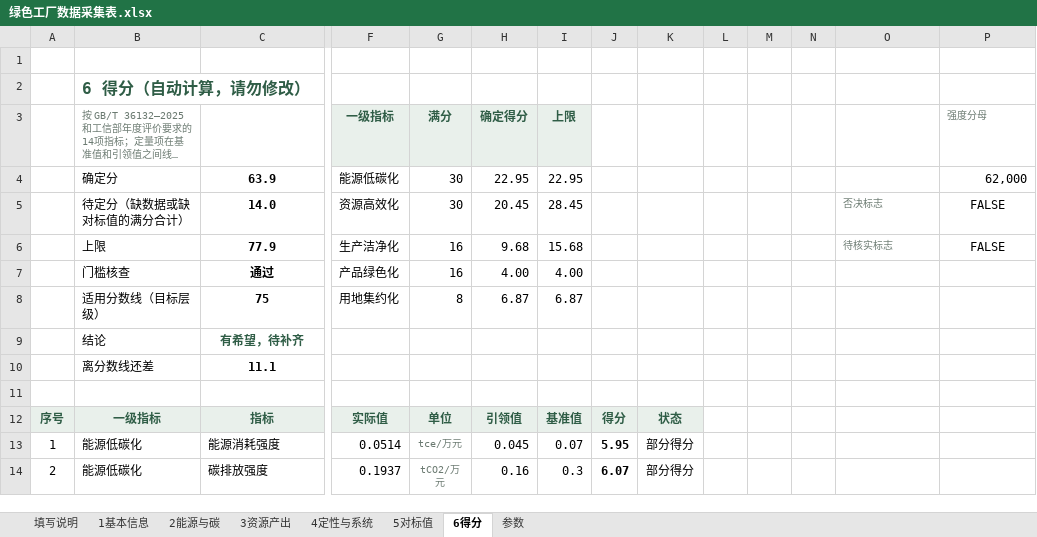
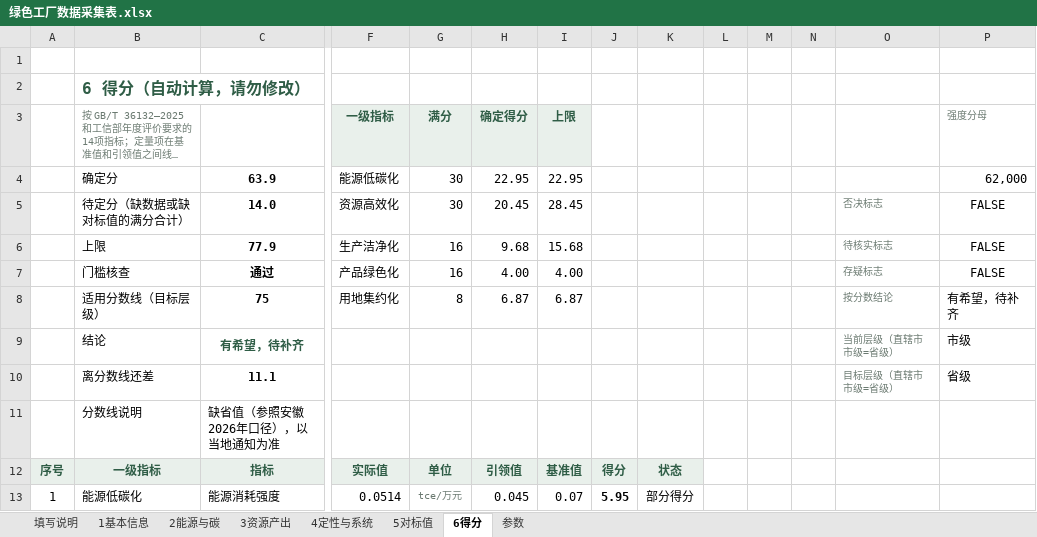
Before and after one commit to Cannie1008/lvse-gongchang, an Excel workbook: assets/绿色工厂数据采集表.xlsx, sheet 6得分, drawn as a sheet; only a part is shown, gaps mark what is left out; the shorter side is filled out with more unchanged rows; long unchanged cells end in …; values as stored, in another font and other column widths than the file's, no borders; conditional formats not drawn; rows hold the shown columns only; the diff names each change by its address in the sheet, - before the commit and + after, or states it on an @@ line.

```diff
--- a/assets/绿色工厂数据采集表.xlsx (sheet 6得分)
+++ b/assets/绿色工厂数据采集表.xlsx (sheet 6得分)
-O7: (empty)
+O7: 存疑标志
-P7: (empty)
+P7: FALSE
-O8: (empty)
+O8: 按分数结论
-P8: (empty)
+P8: 有希望，待补齐
-O9: (empty)
+O9: 当前层级（直辖市市级=省级）
-P9: (empty)
+P9: 市级
-O10: (empty)
+O10: 目标层级（直辖市市级=省级）
-P10: (empty)
+P10: 省级
-row 11: (empty)
+row 11:  | 分数线说明 | 缺省值（参照安徽2026年口径），以当地通知为准
```
Also changed, not shown: sheet 填写说明, sheet 1基本信息, sheet 4定性与系统, formulas that keep their value, 15 other files.
